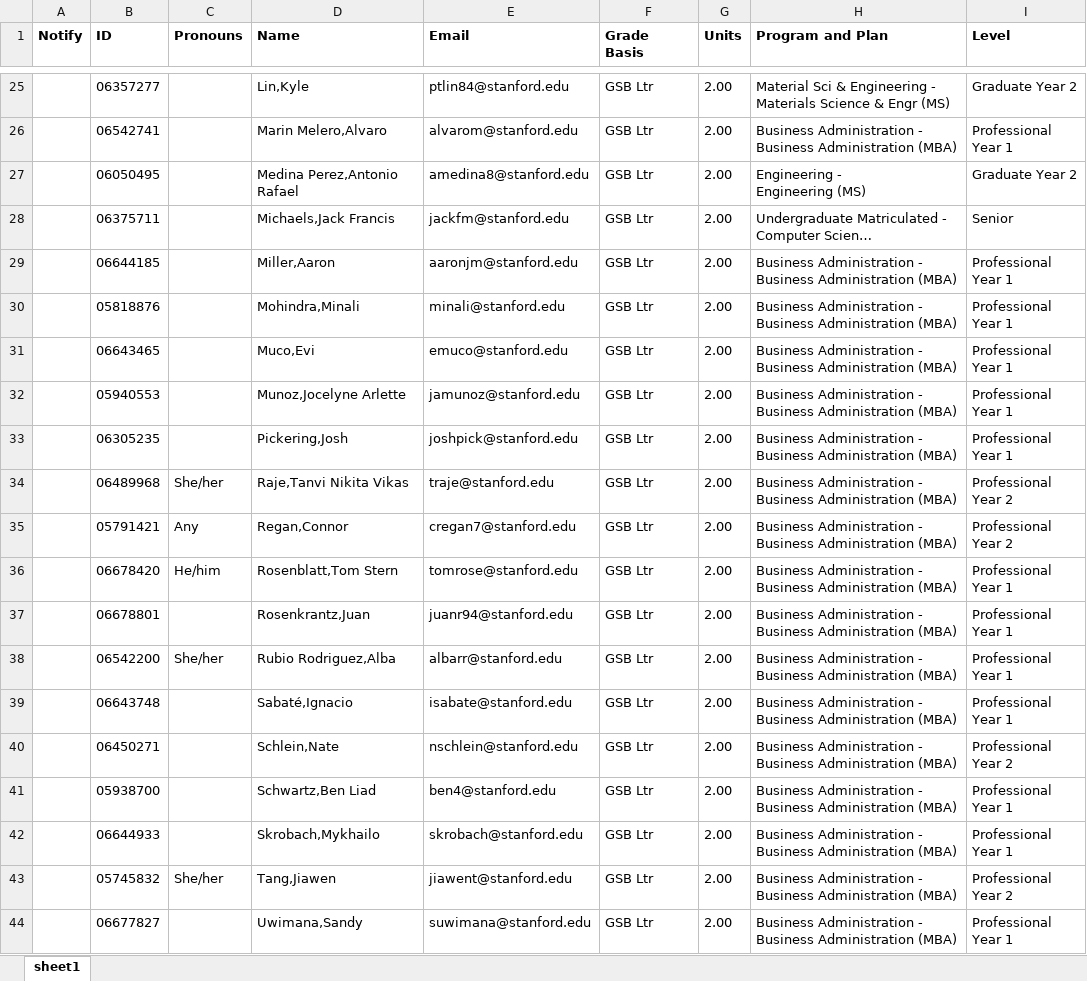
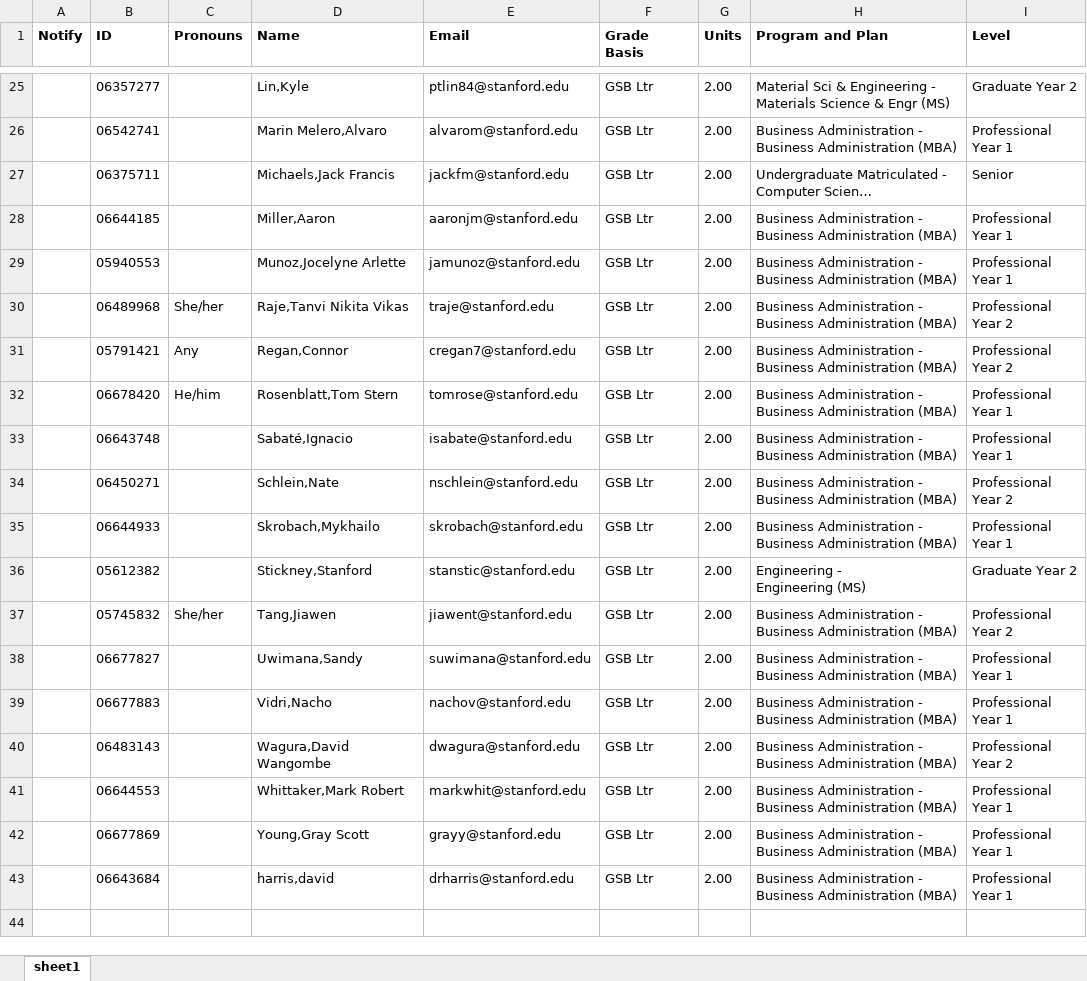
Before and after one commit to atwel/gsb_class_app, an Excel workbook: _rooms/SP-23-03.xlsx, sheet sheet1, drawn as a sheet; only a part is shown, gaps mark what is left out; the shorter side is filled out with more unchanged rows; long unchanged cells end in …; values as stored, in another font and other column widths than the file's, no borders; removed rows and columns are numbered as before the commit, all else as after; ↵ is a line break in a cell; the diff covers the shown part only; the diff names each change by its address in the sheet, - before the commit and + after, or states it on an @@ line.

```diff
--- a/_rooms/SP-23-03.xlsx (sheet sheet1)
+++ b/_rooms/SP-23-03.xlsx (sheet sheet1)
-row 27:  | 06050495 |  | Medina Perez,Antonio Rafael | amedina8@stanford.edu | GSB Ltr | 2.00 | Engineering - ↵ Engineering (MS) | Graduate Year 2
-row 30:  | 05818876 |  | Mohindra,Minali | minali@stanford.edu | GSB Ltr | 2.00 | Business Administration - ↵ Business Administration (MBA) | Professional Year 1
-row 31:  | 06643465 |  | Muco,Evi | emuco@stanford.edu | GSB Ltr | 2.00 | Business Administration - ↵ Business Administration (MBA) | Professional Year 1
-row 33:  | 06305235 |  | Pickering,Josh | joshpick@stanford.edu | GSB Ltr | 2.00 | Business Administration - ↵ Business Administration (MBA) | Professional Year 1
-row 37:  | 06678801 |  | Rosenkrantz,Juan | juanr94@stanford.edu | GSB Ltr | 2.00 | Business Administration - ↵ Business Administration (MBA) | Professional Year 1
-row 38:  | 06542200 | She/her | Rubio Rodriguez,Alba | albarr@stanford.edu | GSB Ltr | 2.00 | Business Administration - ↵ Business Administration (MBA) | Professional Year 1
-row 41:  | 05938700 |  | Schwartz,Ben Liad | ben4@stanford.edu | GSB Ltr | 2.00 | Business Administration - ↵ Business Administration (MBA) | Professional Year 1
+row 36:  | 05612382 |  | Stickney,Stanford | stanstic@stanford.edu | GSB Ltr | 2.00 | Engineering - ↵ Engineering (MS) | Graduate Year 2
```
Also changed, not shown: 3 added rows and 3 removed rows elsewhere in this sheet, 3 other files.
